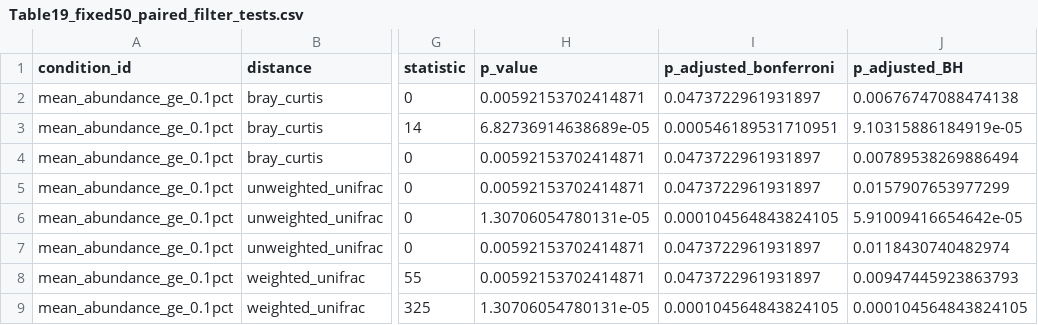
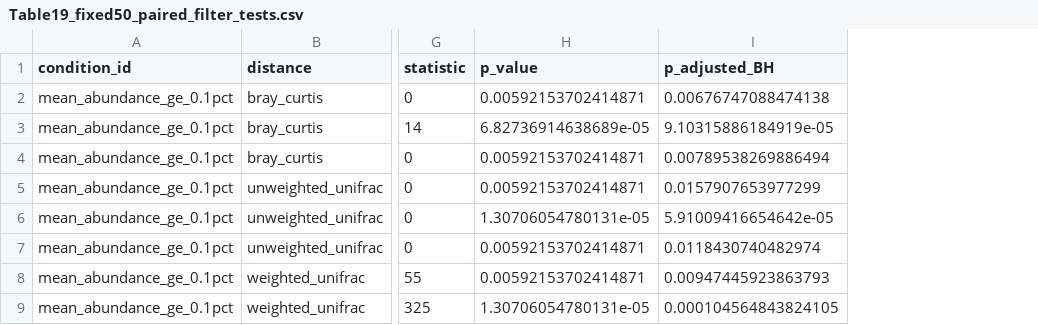
Before and after one commit to KitHubb/Swab_comparison, a CSV file: Integrated_sensitivity_output/Tables/Table19_fixed50_paired_filter_tests.csv, drawn as a sheet; only a part is shown, gaps mark what is left out; the diff names each change by its address in the sheet, - before the commit and + after, or states it on an @@ line.

Commit message:
Use BH FDR for all sensitivity p-value adjustments

```diff
--- a/Integrated_sensitivity_output/Tables/Table19_fixed50_paired_filter_tests.csv
+++ b/Integrated_sensitivity_output/Tables/Table19_fixed50_paired_filter_tests.csv
-column I (p_adjusted_bonferroni), rows 2-9: 0.0473722961931897 | 0.000546189531710951 | 0.0473722961931897 | 0.0473722961931897 | 0.000104564843824105 | 0.0473722961931897 | 0.0473722961931897 | 0.000104564843824105
```
Also changed, not shown: Integrated_sensitivity_output/Tables/Table04_sampling_system_read_removal_Friedman.csv, 4 other files.
